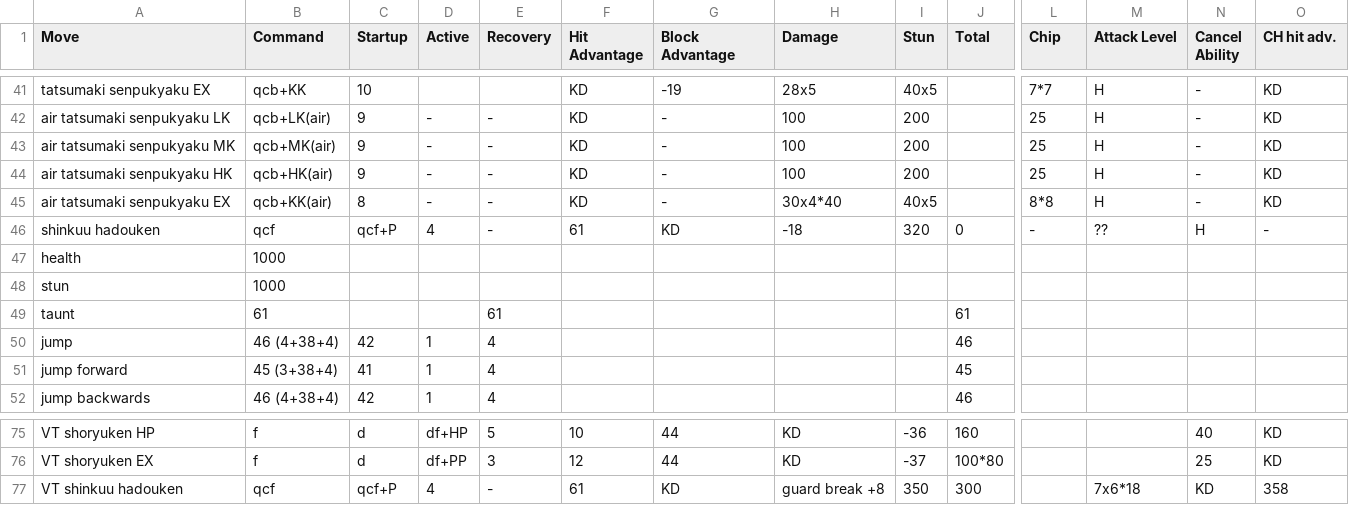
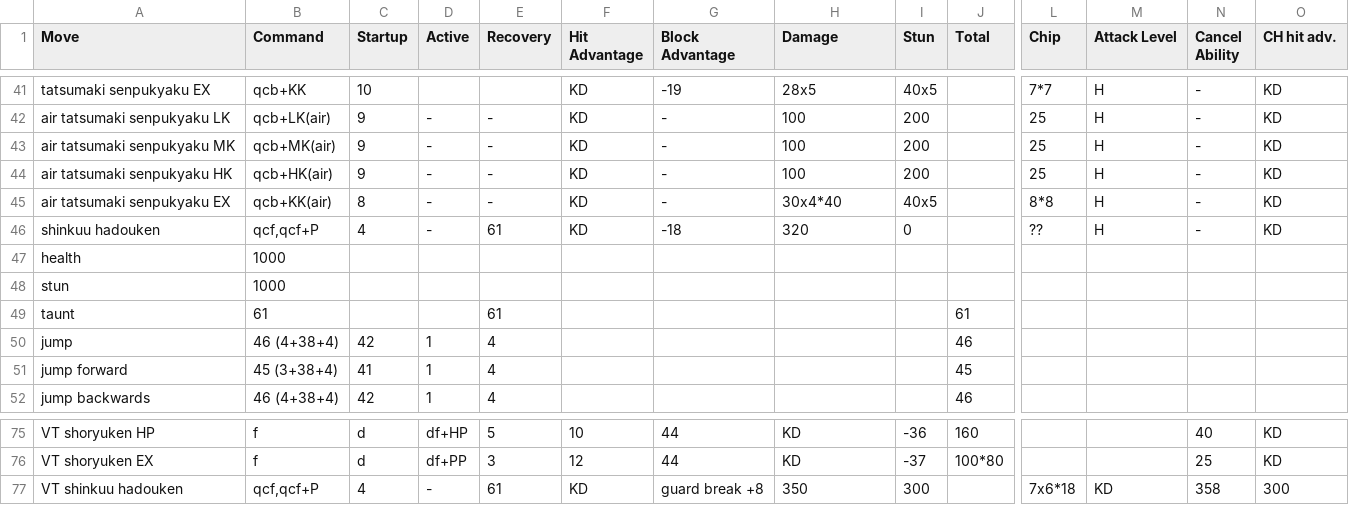
Before and after one commit to jpgnotgif/sfv-frame-data, a CSV file: sfv/s2/csv/ryu.csv, drawn as a sheet; only a part is shown, gaps mark what is left out; the diff covers the shown part only; the diff names each change by its address in the sheet, - before the commit and + after, or states it on an @@ line.

```diff
--- a/sfv/s2/csv/ryu.csv
+++ b/sfv/s2/csv/ryu.csv
-B46 (Command): qcf
+B46 (Command): qcf,qcf+P
-C46 (Startup): qcf+P
+C46 (Startup): 4
-D46 (Active): 4
+D46 (Active): -
-E46 (Recovery): -
+E46 (Recovery): 61
-F46 (Hit Advantage): 61
+F46 (Hit Advantage): KD
-G46 (Block Advantage): KD
+G46 (Block Advantage): -18
-H46 (Damage): -18
+H46 (Damage): 320
-I46 (Stun): 320
+I46 (Stun): 0
-J46 (Total): 0
+J46 (Total): (empty)
-L46 (Chip): -
+L46 (Chip): ??
-M46 (Attack Level): ??
+M46 (Attack Level): H
-N46 (Cancel Ability): H
+N46 (Cancel Ability): -
-O46 (CH hit adv.): -
+O46 (CH hit adv.): KD
-B77 (Command): qcf
+B77 (Command): qcf,qcf+P
-C77 (Startup): qcf+P
+C77 (Startup): 4
-D77 (Active): 4
+D77 (Active): -
-E77 (Recovery): -
+E77 (Recovery): 61
-F77 (Hit Advantage): 61
+F77 (Hit Advantage): KD
-G77 (Block Advantage): KD
+G77 (Block Advantage): guard break +8
-H77 (Damage): guard break +8
+H77 (Damage): 350
-I77 (Stun): 350
+I77 (Stun): 300
-J77 (Total): 300
+J77 (Total): (empty)
-L77 (Chip): (empty)
+L77 (Chip): 7x6*18
-M77 (Attack Level): 7x6*18
+M77 (Attack Level): KD
-N77 (Cancel Ability): KD
+N77 (Cancel Ability): 358
-O77 (CH hit adv.): 358
+O77 (CH hit adv.): 300
```
Also changed, not shown: 13 edited cells elsewhere in this file, sfv/s2/csv/necalli.csv, sfv/s2/csv/rashid.csv, 26 other files.
